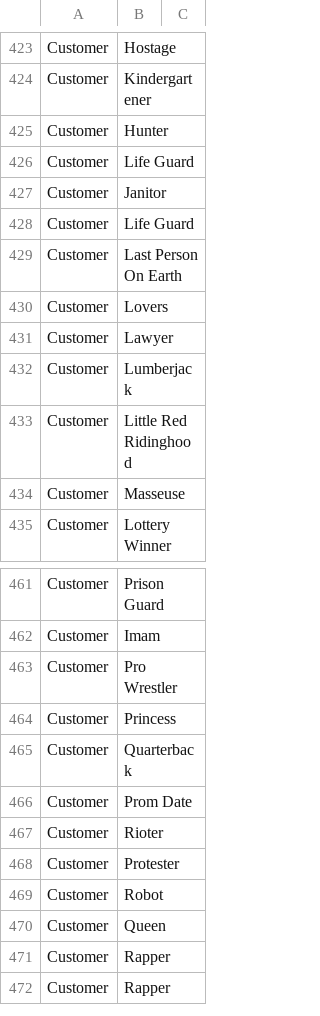
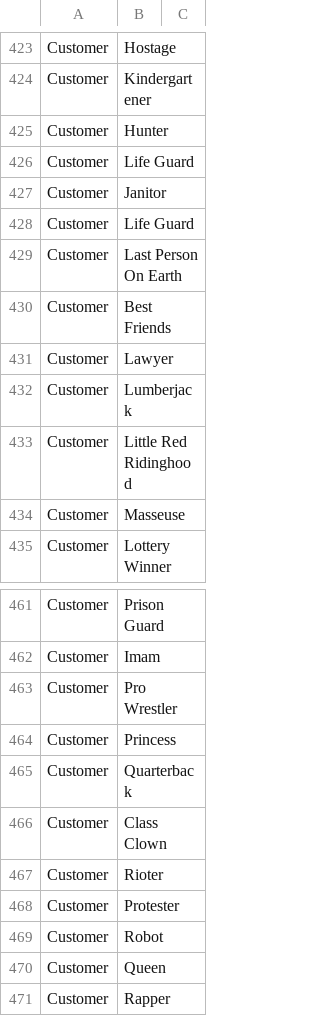
Before and after one commit to thehaseebshah/jorbox-app, a CSV file: public/data/game11.csv, drawn as a sheet; only a part is shown, gaps mark what is left out; the shorter side is filled out with more unchanged rows; the diff covers the shown part only.

```diff
--- a/public/data/game11.csv
+++ b/public/data/game11.csv
@@ -429,3 +429,3 @@ Customer,Life Guard
 Customer,Last Person On Earth
-Customer,Lovers
+Customer,Best Friends
 Customer,Lawyer
@@ -465,3 +465,3 @@ Customer,Princess
 Customer,Quarterback
-Customer,Prom Date
+Customer,Class Clown
 Customer,Rioter
```
Also changed, not shown: 7 edited cells elsewhere in this file, public/data/game3.csv, public/data/game7.csv, 1 other file.
